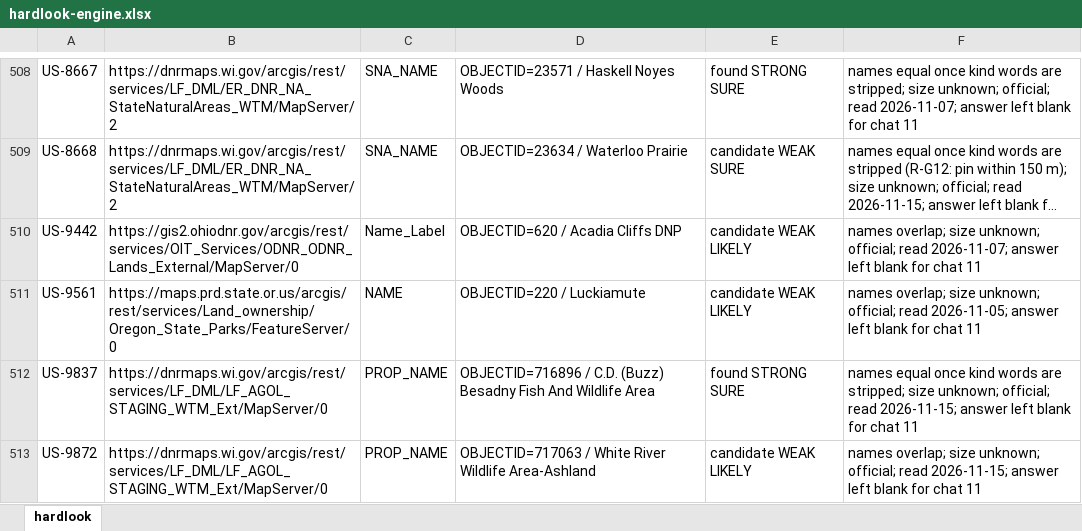
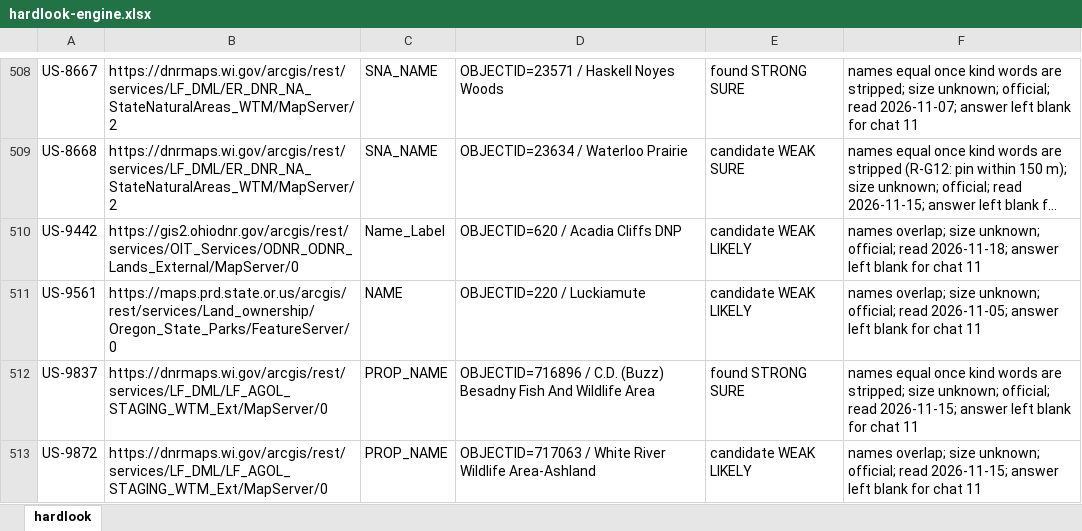
Before and after one commit to KentuckyPortableClub/KPC-Data, an Excel workbook: engine/handback/hardlook-engine.xlsx, sheet hardlook, drawn as a sheet; only a part is shown, gaps mark what is left out; long unchanged cells end in …; values as stored, in another font and other column widths than the file's, no borders; the diff names each change by its address in the sheet, - before the commit and + after, or states it on an @@ line.

```diff
--- a/engine/handback/hardlook-engine.xlsx (sheet hardlook)
+++ b/engine/handback/hardlook-engine.xlsx (sheet hardlook)
-F510: …official; read 2026-11-07; answer left…
+F510: …official; read 2026-11-18; answer left…
```
Also changed, not shown: 34 other files.
